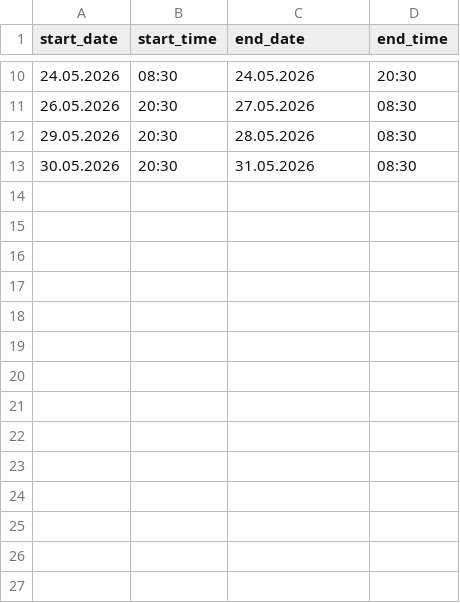
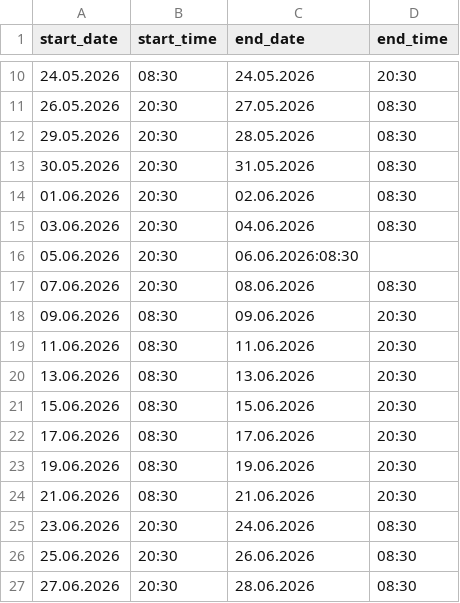
Before and after one commit to barisakcay/barisakcay.github.io, a CSV file: schedule.csv, drawn as a sheet; only a part is shown, gaps mark what is left out; the diff names each change by its address in the sheet, - before the commit and + after, or states it on an @@ line.

Commit message:
Add additional schedule entries to schedule.csv

```diff
--- a/schedule.csv
+++ b/schedule.csv
+row 14: 01.06.2026 | 20:30 | 02.06.2026 | 08:30
+row 15: 03.06.2026 | 20:30 | 04.06.2026 | 08:30
+row 16: 05.06.2026 | 20:30 | 06.06.2026:08:30
+row 17: 07.06.2026 | 20:30 | 08.06.2026 | 08:30
+row 18: 09.06.2026 | 08:30 | 09.06.2026 | 20:30
+row 19: 11.06.2026 | 08:30 | 11.06.2026 | 20:30
+row 20: 13.06.2026 | 08:30 | 13.06.2026 | 20:30
+row 21: 15.06.2026 | 08:30 | 15.06.2026 | 20:30
+row 22: 17.06.2026 | 08:30 | 17.06.2026 | 20:30
+row 23: 19.06.2026 | 08:30 | 19.06.2026 | 20:30
+row 24: 21.06.2026 | 08:30 | 21.06.2026 | 20:30
+row 25: 23.06.2026 | 20:30 | 24.06.2026 | 08:30
+row 26: 25.06.2026 | 20:30 | 26.06.2026 | 08:30
+row 27: 27.06.2026 | 20:30 | 28.06.2026 | 08:30
```
